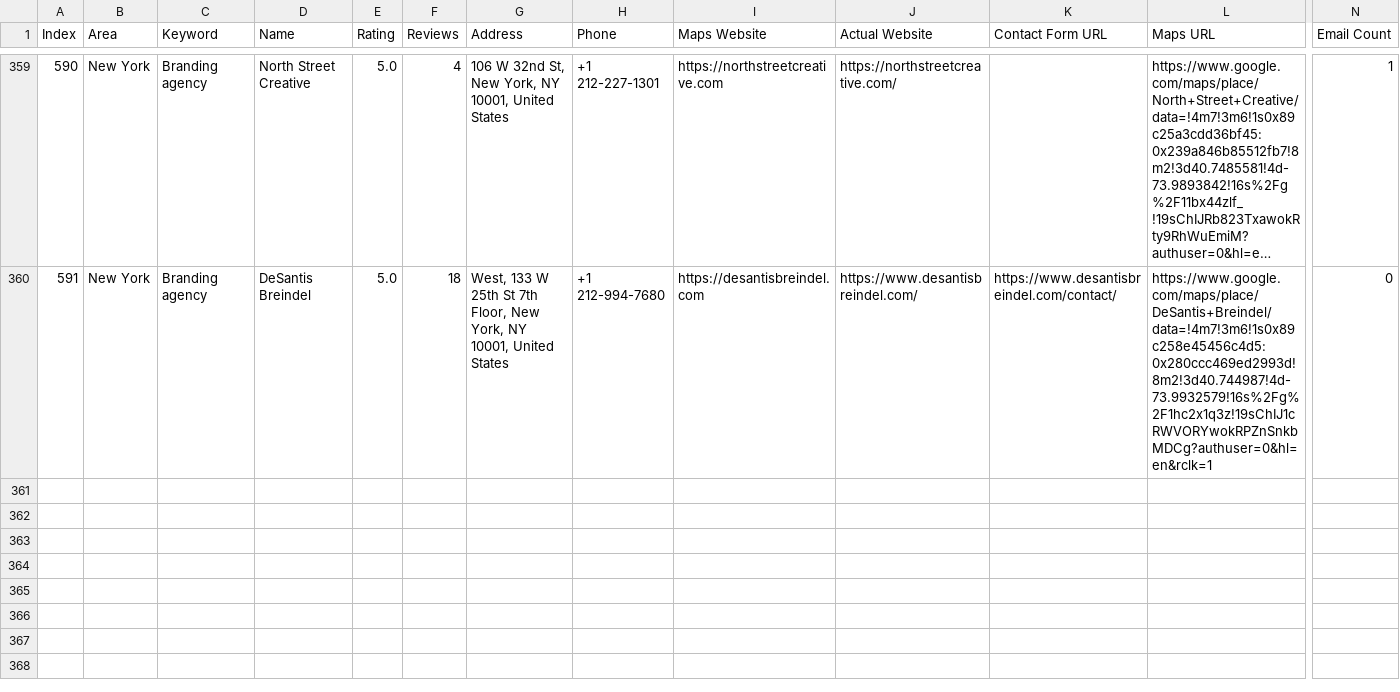
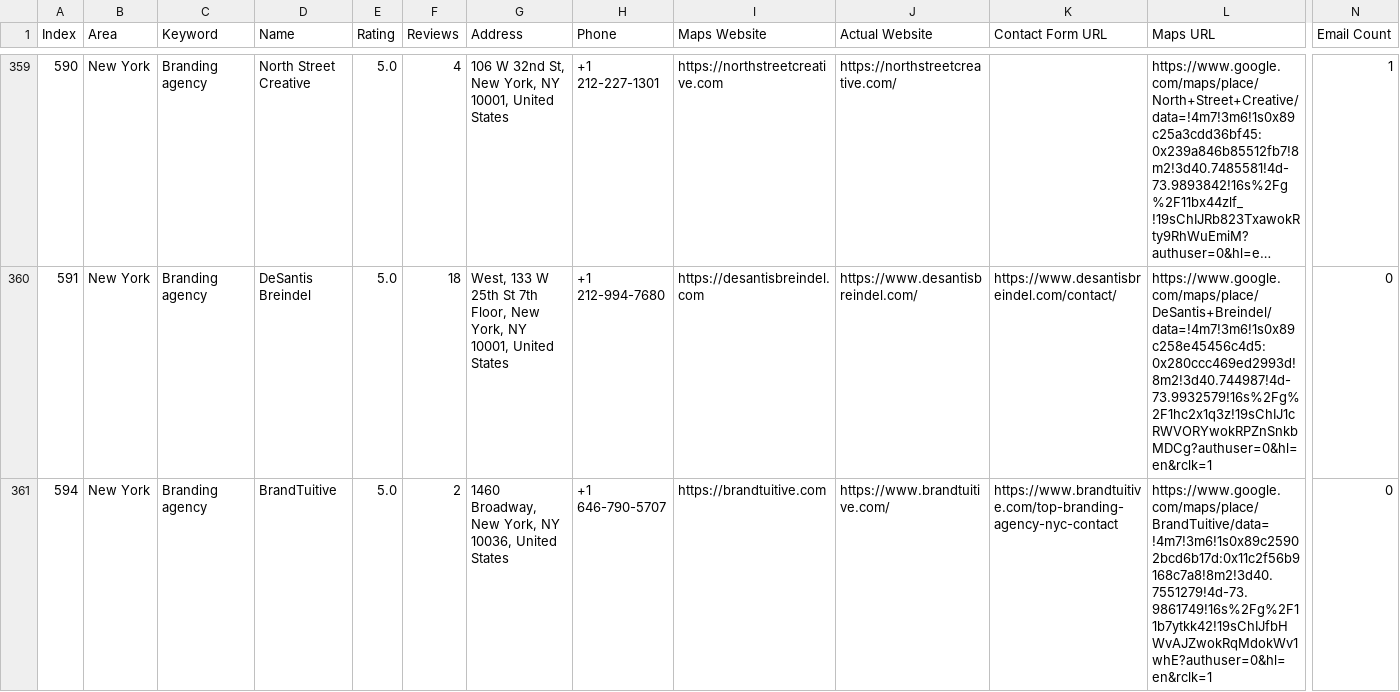
Before and after one commit to farhan281/hcf, a CSV file: digital_marketing_data.csv, drawn as a sheet; only a part is shown, gaps mark what is left out; long unchanged cells end in …; rows hold the shown columns only; the diff names each change by its address in the sheet, - before the commit and + after, or states it on an @@ line.

Commit message:
auto: 2026-04-01T07:27:53.296Z

```diff
--- a/digital_marketing_data.csv
+++ b/digital_marketing_data.csv
+row 361: 594 | New York | Branding agency | BrandTuitive | 5.0 | 2 | 1460 Broadway, New York, NY 10036, United States | +1 646-790-5707 | https://brandtuitive.com | https://www.brandtuitive.com/ | https://www.brandtuitive.com/top-branding-agency-nyc-contact | https://www.google.com/maps/place/BrandTuitive/data=!4m7!3m6!1s0x89c25902bcd6b17d:0x11c2f56b9168c7a8!8m2!3d40.7551279!4d-73.9861749!16s%2Fg%2F11b7ytkk42!19sChIJfbHWvAJZwokRqMdokWv1whE?authuser=0&hl=en&rclk=1 | 0
```
